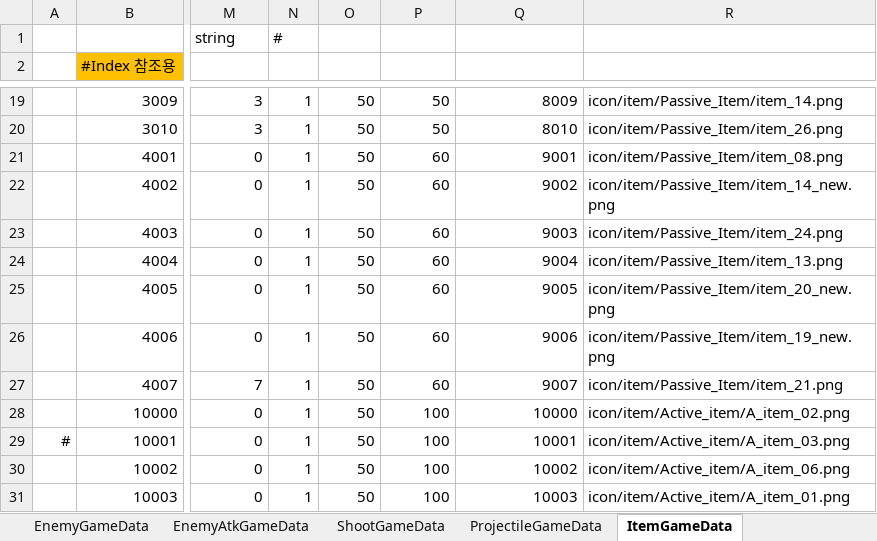
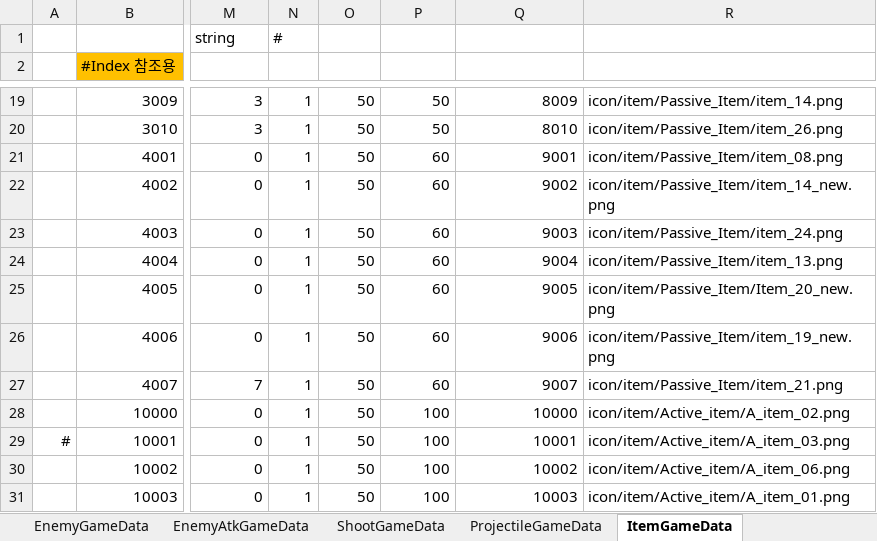
Before and after one commit to Cuty444/QT_Proto, an Excel workbook: _GameData/_QT_Table.xlsm, sheet ItemGameData, drawn as a sheet; only a part is shown, gaps mark what is left out; values as stored, in another font and other column widths than the file's, no borders; conditional formats and table styles not drawn; the diff names each change by its address in the sheet, - before the commit and + after, or states it on an @@ line.

```diff
--- a/_GameData/_QT_Table.xlsm (sheet ItemGameData)
+++ b/_GameData/_QT_Table.xlsm (sheet ItemGameData)
-R25 (ItemIconPath): icon/item/Passive_Item/item_20_new.png
+R25 (ItemIconPath): icon/item/Passive_Item/Item_20_new.png
```
Also changed, not shown: sheet BuffEffectGameData, sheet SpecialEffectGameData, sheet ItemEffectGameData, charts or pictures, 6 other files.
